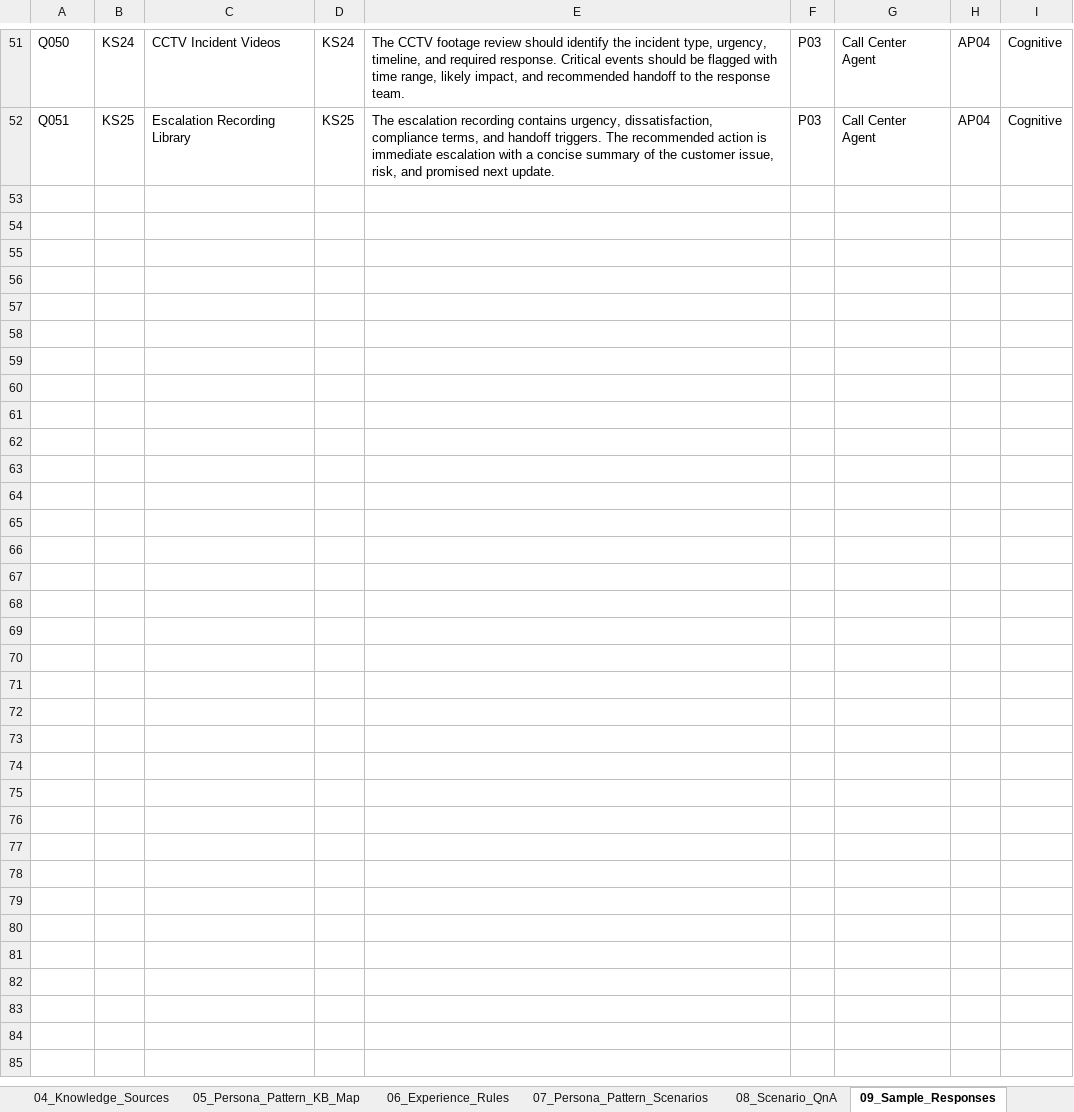
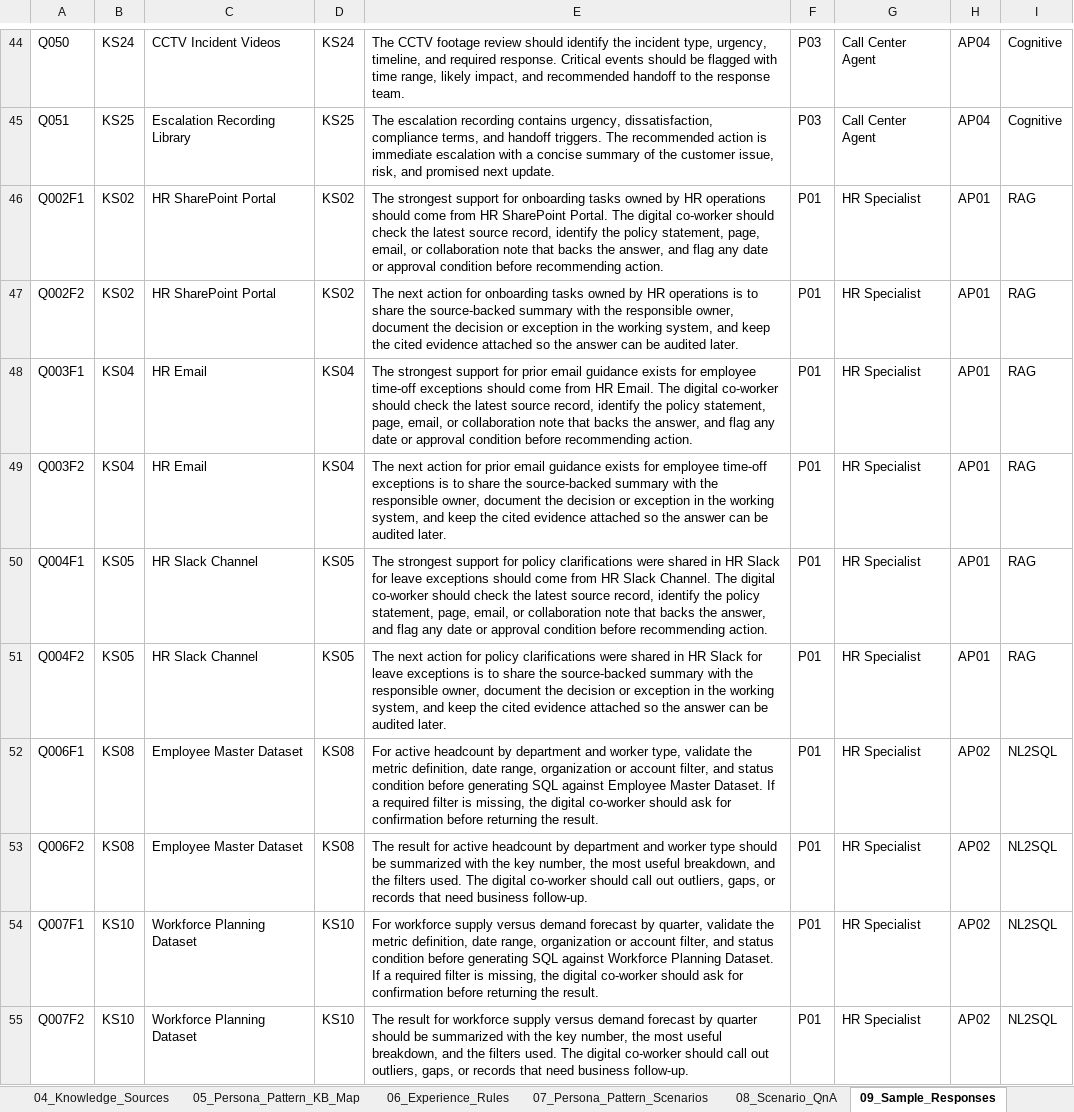
Before and after one commit to harihara11/AgentifymeOCI, an Excel workbook: oci_ai_factory_final_workbook_corrected.xlsx, sheet 09_Sample_Responses, drawn as a sheet; only a part is shown, gaps mark what is left out; values as stored, in another font and other column widths than the file's, no borders; the diff covers the shown part only; the diff names each change by its address in the sheet, - before the commit and + after, or states it on an @@ line.

```diff
--- a/oci_ai_factory_final_workbook_corrected.xlsx (sheet 09_Sample_Responses)
+++ b/oci_ai_factory_final_workbook_corrected.xlsx (sheet 09_Sample_Responses)
+row 46: Q002F1 | KS02 | HR SharePoint Portal | KS02 | The strongest support for onboarding tasks owned by HR operations should come from HR SharePoint Portal. The digital co-worker should check the latest source record, identify the policy statement, page, email, or collaboration note that backs the answer, and flag any date or approval condition before recommending action. | P01 | HR Specialist | AP01 | RAG
+row 47: Q002F2 | KS02 | HR SharePoint Portal | KS02 | The next action for onboarding tasks owned by HR operations is to share the source-backed summary with the responsible owner, document the decision or exception in the working system, and keep the cited evidence attached so the answer can be audited later. | P01 | HR Specialist | AP01 | RAG
+row 48: Q003F1 | KS04 | HR Email | KS04 | The strongest support for prior email guidance exists for employee time-off exceptions should come from HR Email. The digital co-worker should check the latest source record, identify the policy statement, page, email, or collaboration note that backs the answer, and flag any date or approval condition before recommending action. | P01 | HR Specialist | AP01 | RAG
+row 49: Q003F2 | KS04 | HR Email | KS04 | The next action for prior email guidance exists for employee time-off exceptions is to share the source-backed summary with the responsible owner, document the decision or exception in the working system, and keep the cited evidence attached so the answer can be audited later. | P01 | HR Specialist | AP01 | RAG
+row 50: Q004F1 | KS05 | HR Slack Channel | KS05 | The strongest support for policy clarifications were shared in HR Slack for leave exceptions should come from HR Slack Channel. The digital co-worker should check the latest source record, identify the policy statement, page, email, or collaboration note that backs the answer, and flag any date or approval condition before recommending action. | P01 | HR Specialist | AP01 | RAG
+row 51: Q004F2 | KS05 | HR Slack Channel | KS05 | The next action for policy clarifications were shared in HR Slack for leave exceptions is to share the source-backed summary with the responsible owner, document the decision or exception in the working system, and keep the cited evidence attached so the answer can be audited later. | P01 | HR Specialist | AP01 | RAG
+row 52: Q006F1 | KS08 | Employee Master Dataset | KS08 | For active headcount by department and worker type, validate the metric definition, date range, organization or account filter, and status condition before generating SQL against Employee Master Dataset. If a required filter is missing, the digital co-worker should ask for confirmation before returning the result. | P01 | HR Specialist | AP02 | NL2SQL
+row 53: Q006F2 | KS08 | Employee Master Dataset | KS08 | The result for active headcount by department and worker type should be summarized with the key number, the most useful breakdown, and the filters used. The digital co-worker should call out outliers, gaps, or records that need business follow-up. | P01 | HR Specialist | AP02 | NL2SQL
+row 54: Q007F1 | KS10 | Workforce Planning Dataset | KS10 | For workforce supply versus demand forecast by quarter, validate the metric definition, date range, organization or account filter, and status condition before generating SQL against Workforce Planning Dataset. If a required filter is missing, the digital co-worker should ask for confirmation before returning the result. | P01 | HR Specialist | AP02 | NL2SQL
+row 55: Q007F2 | KS10 | Workforce Planning Dataset | KS10 | The result for workforce supply versus demand forecast by quarter should be summarized with the key number, the most useful breakdown, and the filters used. The digital co-worker should call out outliers, gaps, or records that need business follow-up. | P01 | HR Specialist | AP02 | NL2SQL
```
Also changed, not shown: 78 added rows, 7 removed rows and 16 edited cells elsewhere in this sheet, sheet 08_Scenario_QnA, sheet 04_Knowledge_Sources, sheet 05_Persona_Pattern_KB_Map, sheet 07_Persona_Pattern_Scenarios, sheet 10_Blueprint_Map, sheet 11_Content_Repository_Map, 1 more sheet, 4 other files.
